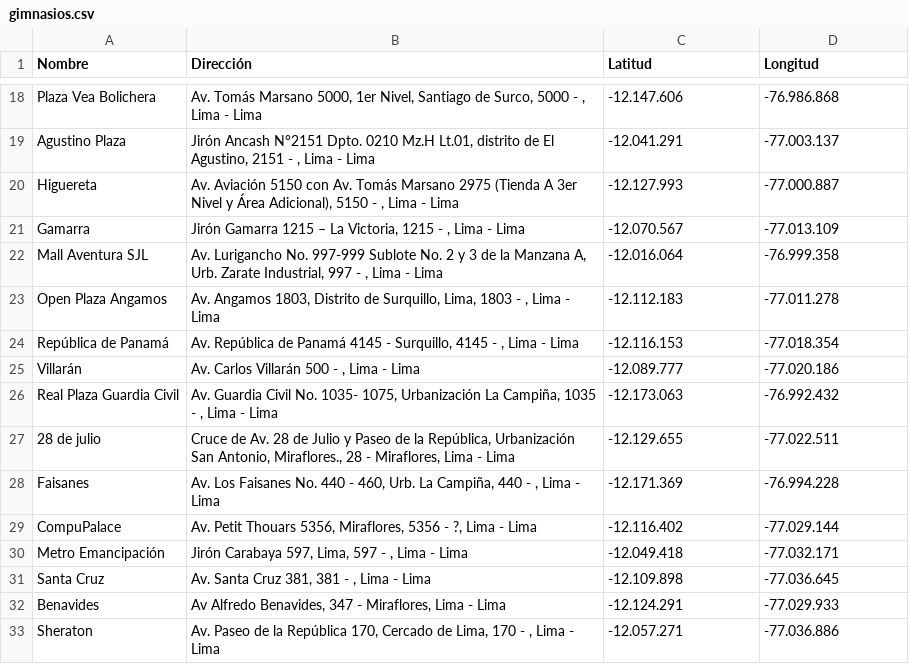
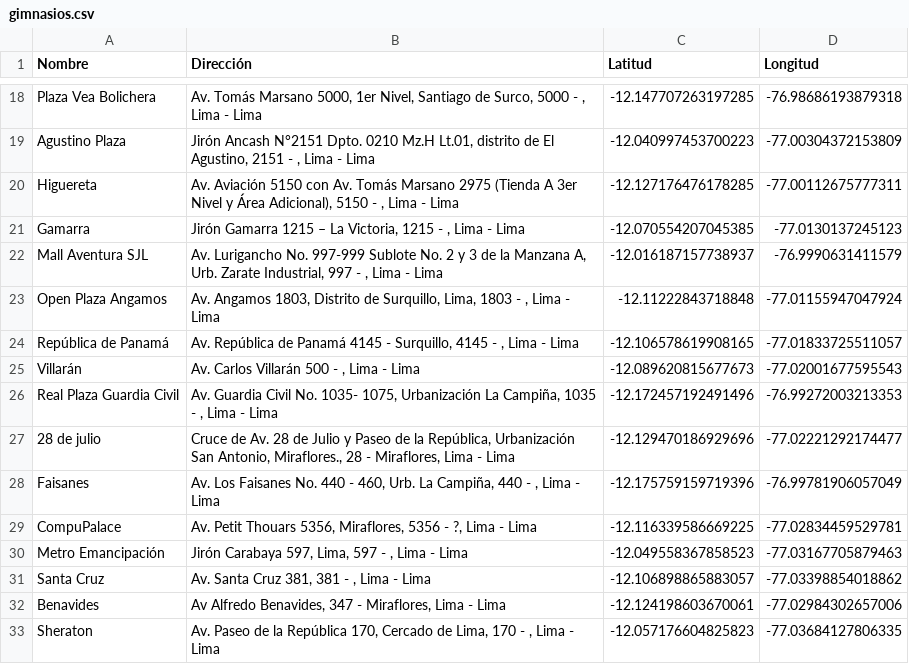
Before and after one commit to LuiggiP/datasetsComple, a CSV file: gimnasios.csv, drawn as a sheet; only a part is shown, gaps mark what is left out; the diff covers the shown part only; the diff names each change by its address in the sheet, - before the commit and + after, or states it on an @@ line.

Commit message:
Update gimnasios.csv
improving longitude and longitude coordinates

```diff
--- a/gimnasios.csv
+++ b/gimnasios.csv
-C18 (Latitud): -12.147.606
+C18 (Latitud): -12.147707263197285
-D18 (Longitud): -76.986.868
+D18 (Longitud): -76.98686193879318
-C19 (Latitud): -12.041.291
+C19 (Latitud): -12.040997453700223
-D19 (Longitud): -77.003.137
+D19 (Longitud): -77.00304372153809
-C20 (Latitud): -12.127.993
+C20 (Latitud): -12.127176476178285
-D20 (Longitud): -77.000.887
+D20 (Longitud): -77.00112675777311
-C21 (Latitud): -12.070.567
+C21 (Latitud): -12.070554207045385
-D21 (Longitud): -77.013.109
+D21 (Longitud): -77.0130137245123
-C22 (Latitud): -12.016.064
+C22 (Latitud): -12.016187157738937
-D22 (Longitud): -76.999.358
+D22 (Longitud): -76.9990631411579
-C23 (Latitud): -12.112.183
+C23 (Latitud): -12.11222843718848
-D23 (Longitud): -77.011.278
+D23 (Longitud): -77.01155947047924
-C24 (Latitud): -12.116.153
+C24 (Latitud): -12.106578619908165
-D24 (Longitud): -77.018.354
+D24 (Longitud): -77.01833725511057
-C25 (Latitud): -12.089.777
+C25 (Latitud): -12.089620815677673
-D25 (Longitud): -77.020.186
+D25 (Longitud): -77.02001677595543
-C26 (Latitud): -12.173.063
+C26 (Latitud): -12.172457192491496
-D26 (Longitud): -76.992.432
+D26 (Longitud): -76.99272003213353
-C27 (Latitud): -12.129.655
+C27 (Latitud): -12.129470186929696
-D27 (Longitud): -77.022.511
+D27 (Longitud): -77.02221292174477
-C28 (Latitud): -12.171.369
+C28 (Latitud): -12.175759159719396
-D28 (Longitud): -76.994.228
+D28 (Longitud): -76.99781906057049
-C29 (Latitud): -12.116.402
+C29 (Latitud): -12.116339586669225
-D29 (Longitud): -77.029.144
+D29 (Longitud): -77.02834459529781
-C30 (Latitud): -12.049.418
+C30 (Latitud): -12.049558367858523
-D30 (Longitud): -77.032.171
+D30 (Longitud): -77.03167705879463
-C31 (Latitud): -12.109.898
+C31 (Latitud): -12.106898865883057
-D31 (Longitud): -77.036.645
+D31 (Longitud): -77.03398854018862
-C32 (Latitud): -12.124.291
+C32 (Latitud): -12.124198603670061
-D32 (Longitud): -77.029.933
+D32 (Longitud): -77.02984302657006
-C33 (Latitud): -12.057.271
+C33 (Latitud): -12.057176604825823
-D33 (Longitud): -77.036.886
+D33 (Longitud): -77.03684127806335
```
Also changed, not shown: 82 edited cells elsewhere in this file.
